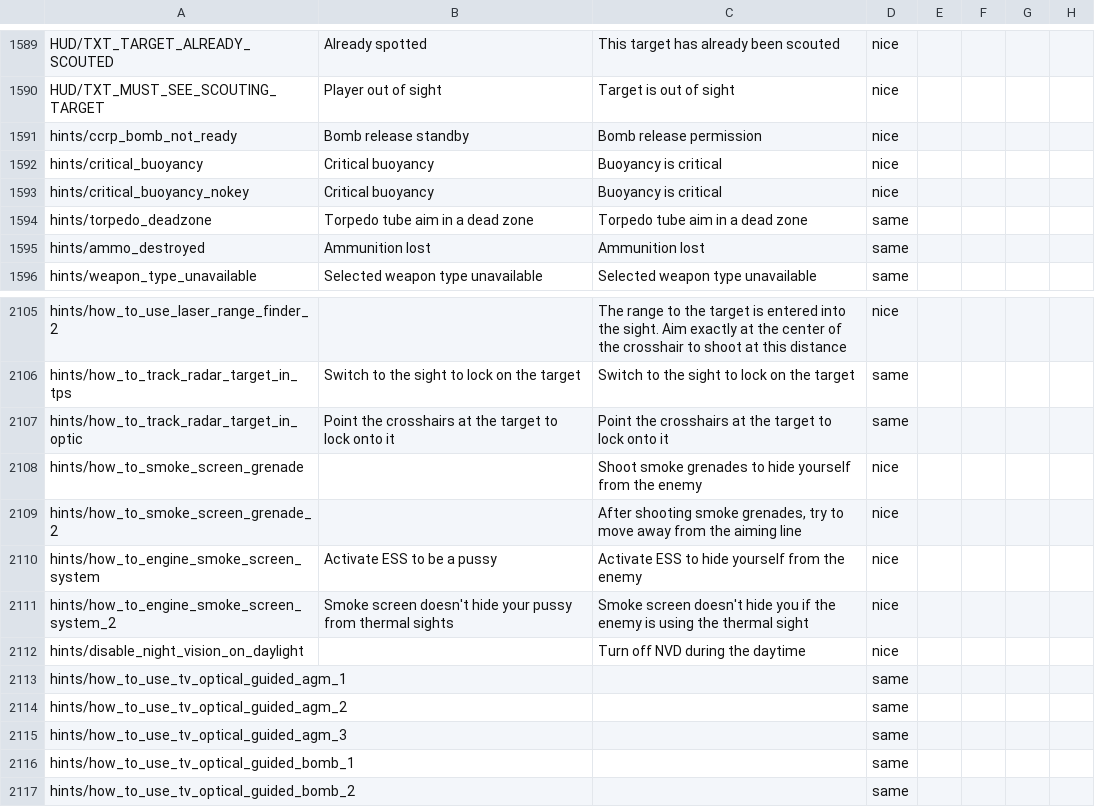
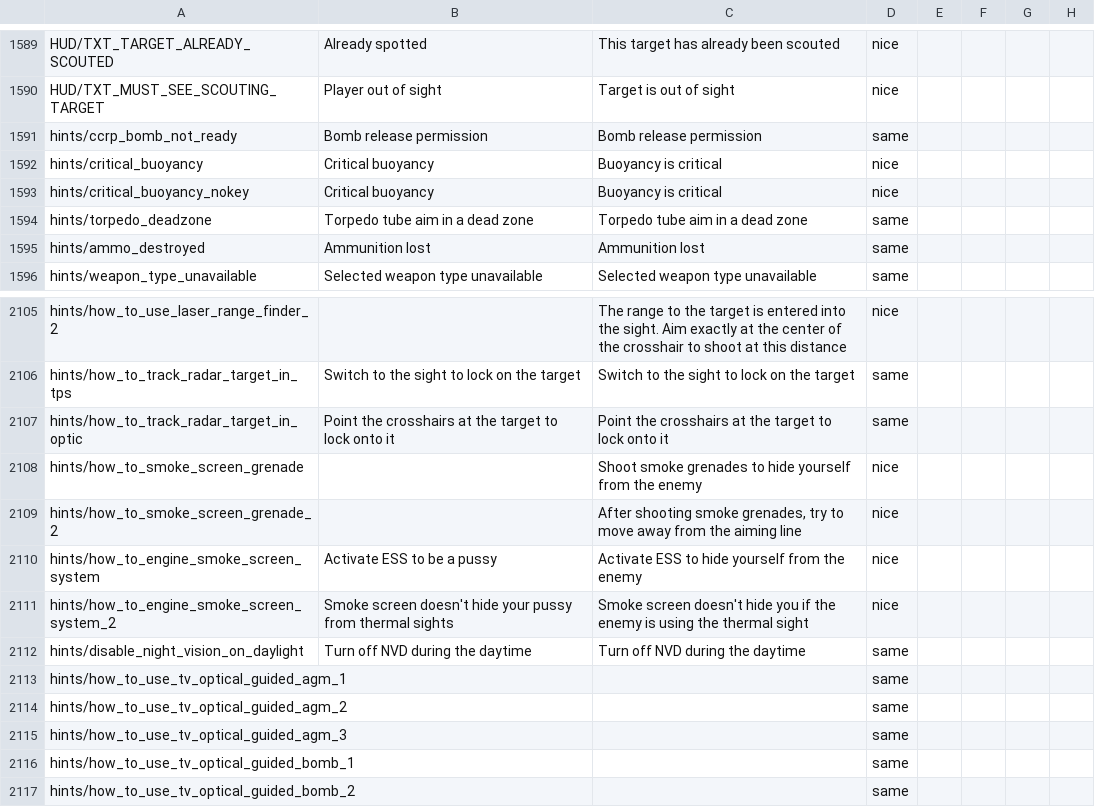
Before and after one commit to mikechuy/SCAM, a CSV file: ui.csv, drawn as a sheet; only a part is shown, gaps mark what is left out; the diff names each change by its address in the sheet, - before the commit and + after, or states it on an @@ line.

```diff
--- a/ui.csv
+++ b/ui.csv
-B1591: Bomb release standby
+B1591: Bomb release permission
-D1591: nice
+D1591: same
-B2112: (empty)
+B2112: Turn off NVD during the daytime
-D2112: nice
+D2112: same
```
Also changed, not shown: menu.csv, units_modifications.csv, 3 other files.
